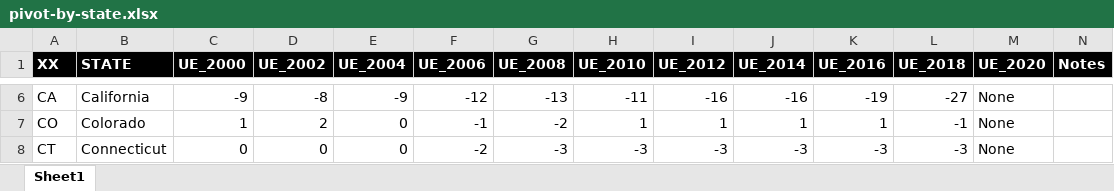
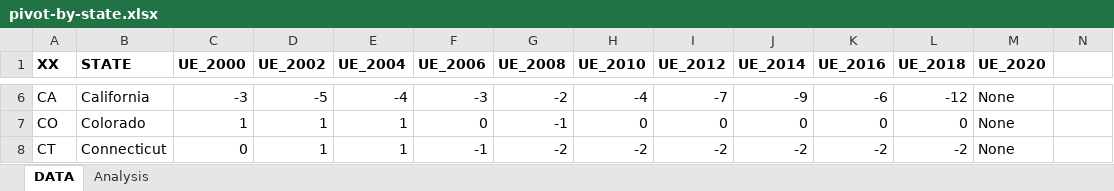
Before and after one commit to alecramsay/ushouse, an Excel workbook: data/analysis/pivot-by-state.xlsx, sheet DATA, drawn as a sheet; only a part is shown, gaps mark what is left out; values as stored, in another font and other column widths than the file's, no borders; the diff covers the shown part only; the diff names each change by its address in the sheet, - before the commit and + after, or states it on an @@ line.

```diff
--- a/data/analysis/pivot-by-state.xlsx (sheet DATA)
+++ b/data/analysis/pivot-by-state.xlsx (sheet DATA)
-sheet tab: Sheet1
+sheet tab: DATA
+sheet tab: Analysis
-A1:N1 fill: #000000
+A1:N1 fill: none
-A1:M1 text colour: #FFFFFF
+A1:M1 text colour: black
-N1: Notes
+N1: (empty)
-C6 (UE_2000): -9
+C6 (UE_2000): -3
-D6 (UE_2002): -8
+D6 (UE_2002): -5
-E6 (UE_2004): -9
+E6 (UE_2004): -4
-F6 (UE_2006): -12
+F6 (UE_2006): -3
-G6 (UE_2008): -13
+G6 (UE_2008): -2
-H6 (UE_2010): -11
+H6 (UE_2010): -4
-I6 (UE_2012): -16
+I6 (UE_2012): -7
-J6 (UE_2014): -16
+J6 (UE_2014): -9
-K6 (UE_2016): -19
+K6 (UE_2016): -6
-L6 (UE_2018): -27
+L6 (UE_2018): -12
-D7 (UE_2002): 2
+D7 (UE_2002): 1
-E7:E8 (UE_2004): 0
+E7:E8 (UE_2004): 1
-F7 (UE_2006): -1
+F7 (UE_2006): 0
-G7 (UE_2008): -2
+G7 (UE_2008): -1
-H7 (UE_2010): 1
+H7 (UE_2010): 0
-I7 (UE_2012): 1
+I7 (UE_2012): 0
-J7 (UE_2014): 1
+J7 (UE_2014): 0
-K7 (UE_2016): 1
+K7 (UE_2016): 0
-L7 (UE_2018): -1
+L7 (UE_2018): 0
-D8 (UE_2002): 0
+D8 (UE_2002): 1
-F8 (UE_2006): -2
+F8 (UE_2006): -1
-G8 (UE_2008): -3
+G8 (UE_2008): -2
-H8 (UE_2010): -3
+H8 (UE_2010): -2
-I8 (UE_2012): -3
+I8 (UE_2012): -2
-J8 (UE_2014): -3
+J8 (UE_2014): -2
-K8 (UE_2016): -3
+K8 (UE_2016): -2
-L8 (UE_2018): -3
+L8 (UE_2018): -2
```
Also changed, not shown: 2 removed rows and 404 edited cells elsewhere in this sheet, 4 other files.
